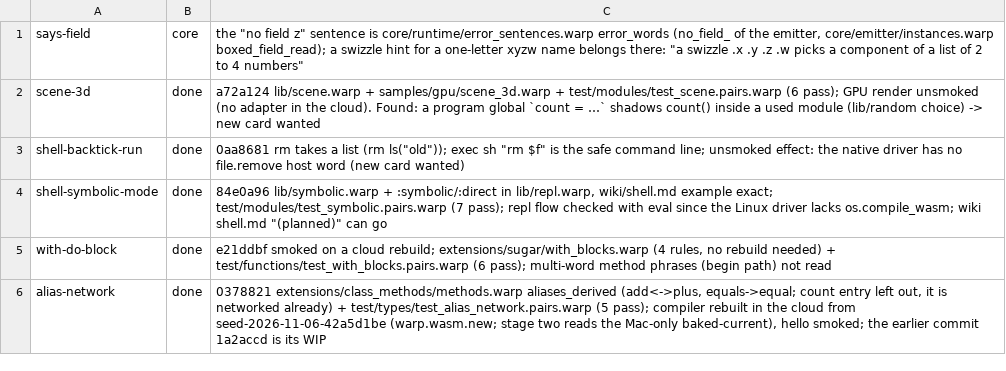
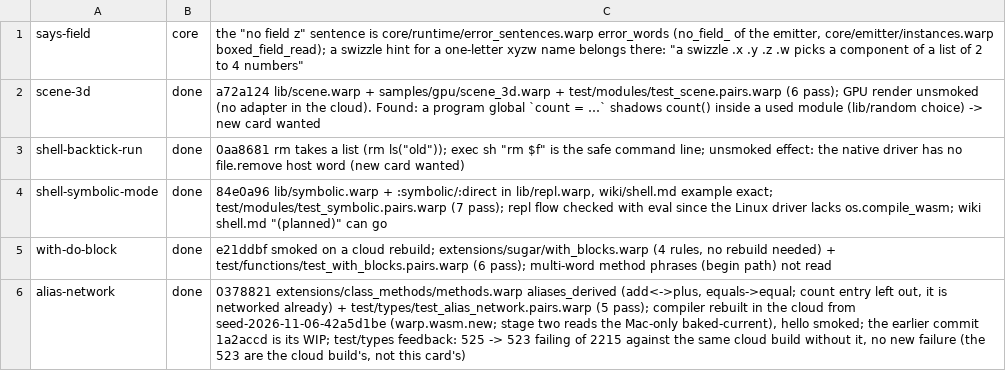
Before and after one commit to pannous/warp, a TSV file: notes/sprint/cloud/cloud-05.result.tsv, drawn as a sheet.

```diff
--- a/notes/sprint/cloud/cloud-05.result.tsv
+++ b/notes/sprint/cloud/cloud-05.result.tsv
@@ -5,2 +5,2 @@ shell-symbolic-mode	done	84e0a96 lib/symbolic.warp + :symbolic/:direct in lib/re
 with-do-block	done	e21ddbf smoked on a cloud rebuild; extensions/sugar/with_blocks.warp (4 rules, no rebuild needed) + test/functions/test_with_blocks.pairs.warp (6 pass); multi-word method phrases (begin path) not read
-alias-network	done	0378821 extensions/class_methods/methods.warp aliases_derived (add<->plus, equals->equal; count entry left out, it is networked already) + test/types/test_alias_network.pairs.warp (5 pass); compiler rebuilt in the cloud from seed-2026-11-06-42a5d1be (warp.wasm.new; stage two reads the Mac-only baked-current), hello smoked; the earlier commit 1a2accd is its WIP
+alias-network	done	0378821 extensions/class_methods/methods.warp aliases_derived (add<->plus, equals->equal; count entry left out, it is networked already) + test/types/test_alias_network.pairs.warp (5 pass); compiler rebuilt in the cloud from seed-2026-11-06-42a5d1be (warp.wasm.new; stage two reads the Mac-only baked-current), hello smoked; the earlier commit 1a2accd is its WIP; test/types feedback: 525 -> 523 failing of 2215 against the same cloud build without it, no new failure (the 523 are the cloud build's, not this card's)
```
